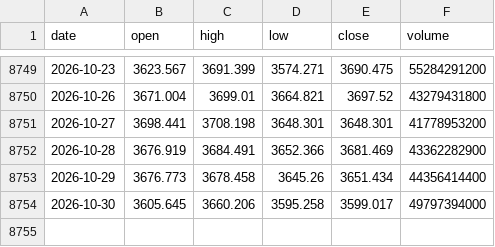
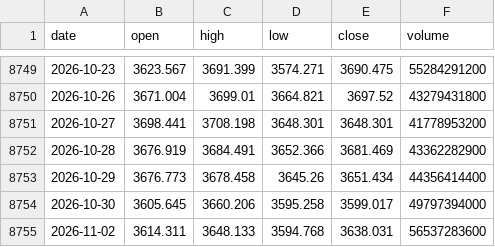
Before and after one commit to xuleilx/saa-data, a CSV file: market/daily_000001.csv, drawn as a sheet; only a part is shown, gaps mark what is left out; the diff names each change by its address in the sheet, - before the commit and + after, or states it on an @@ line.

Commit message:
sync market cache 2026-11-03

```diff
--- a/market/daily_000001.csv
+++ b/market/daily_000001.csv
+row 8755: 2026-11-02 | 3614.311 | 3648.133 | 3594.768 | 3638.031 | 56537283600
```
Also changed, not shown: market/daily_000300.csv, market/daily_399006.csv.
